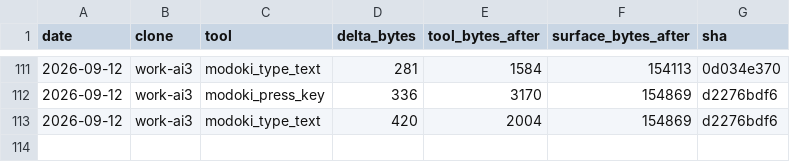
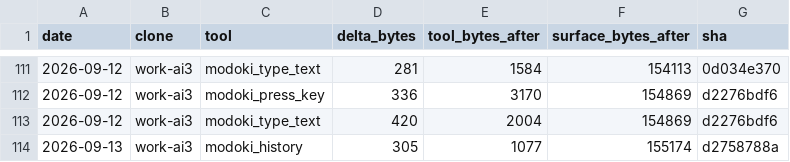
Before and after one commit to lsgmasa33/modoki-engine, a CSV file: engine/tools/modoki-mcp/ledger/work-ai3.csv, drawn as a sheet; only a part is shown, gaps mark what is left out; the diff names each change by its address in the sheet, - before the commit and + after, or states it on an @@ line.

```diff
--- a/engine/tools/modoki-mcp/ledger/work-ai3.csv
+++ b/engine/tools/modoki-mcp/ledger/work-ai3.csv
+row 114: 2026-09-13 | work-ai3 | modoki_history | 305 | 1077 | 155174 | d2758788a
```
Also changed, not shown: engine/tools/modoki-mcp/ledger/work-qa.csv, 11 other files.
